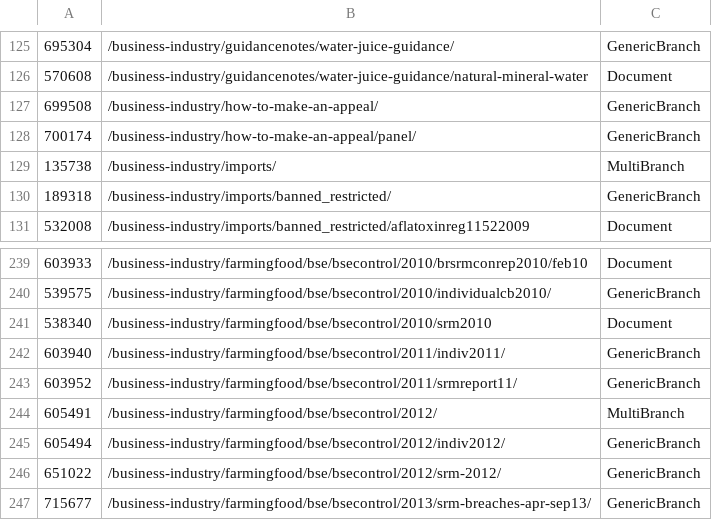
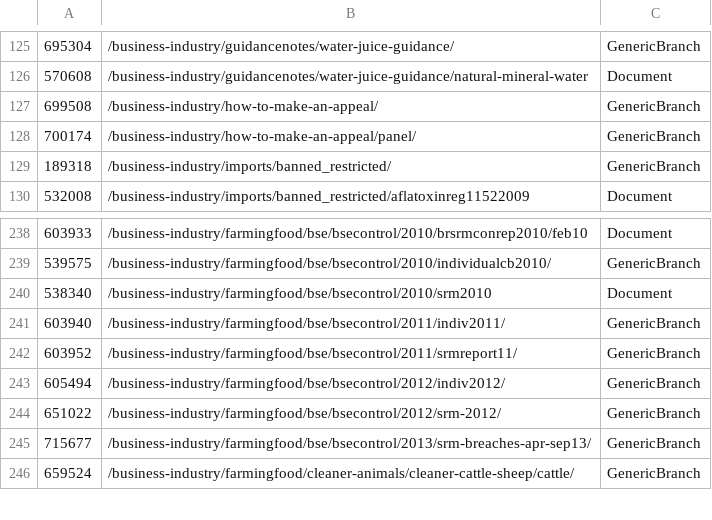
Before and after one commit to FoodStandardsAgency/food-gov-uk, a CSV file: docroot/sites/all/modules/migration/fsa_migrate/data/csv/business-document.csv, drawn as a sheet; only a part is shown, gaps mark what is left out; the shorter side is filled out with more unchanged rows.

```diff
--- a/docroot/sites/all/modules/migration/fsa_migrate/data/csv/business-document.csv
+++ b/docroot/sites/all/modules/migration/fsa_migrate/data/csv/business-document.csv
@@ -128,3 +128,2 @@
 700174,/business-industry/how-to-make-an-appeal/panel/,GenericBranch
-135738,/business-industry/imports/,MultiBranch
 189318,/business-industry/imports/banned_restricted/,GenericBranch
@@ -243,3 +242,2 @@
 603952,/business-industry/farmingfood/bse/bsecontrol/2011/srmreport11/,GenericBranch
-605491,/business-industry/farmingfood/bse/bsecontrol/2012/,MultiBranch
 605494,/business-industry/farmingfood/bse/bsecontrol/2012/indiv2012/,GenericBranch
```
Also changed, not shown: 2 other files.
